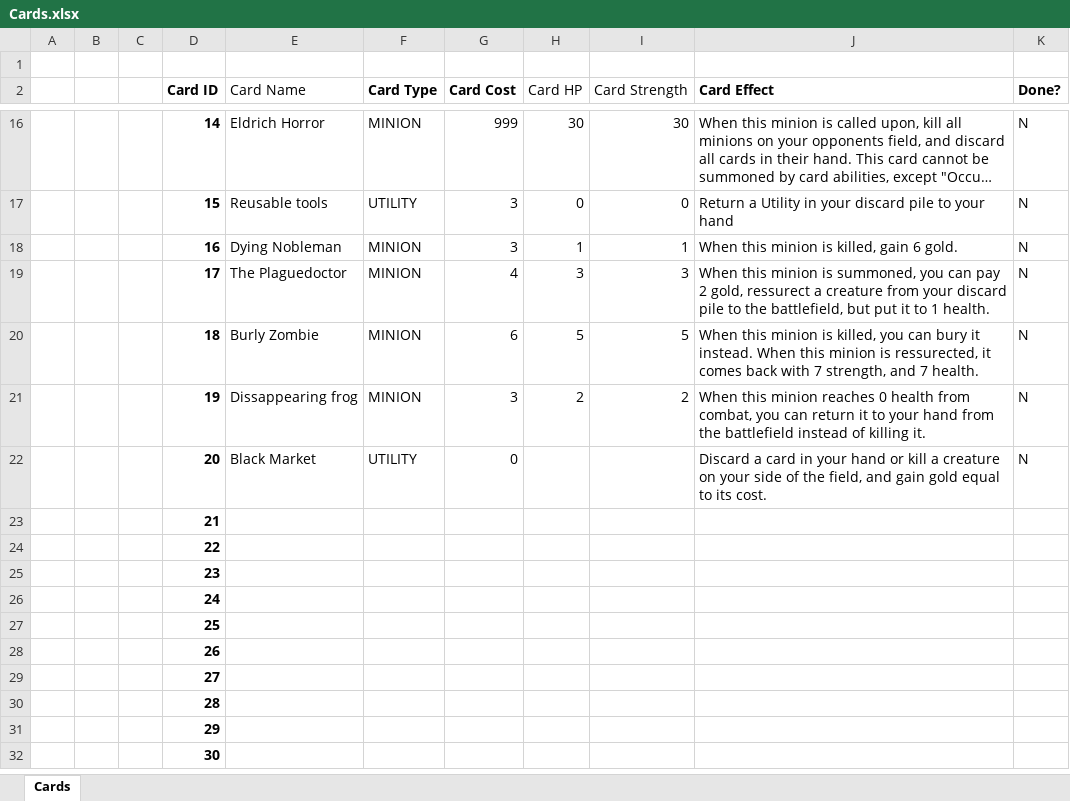
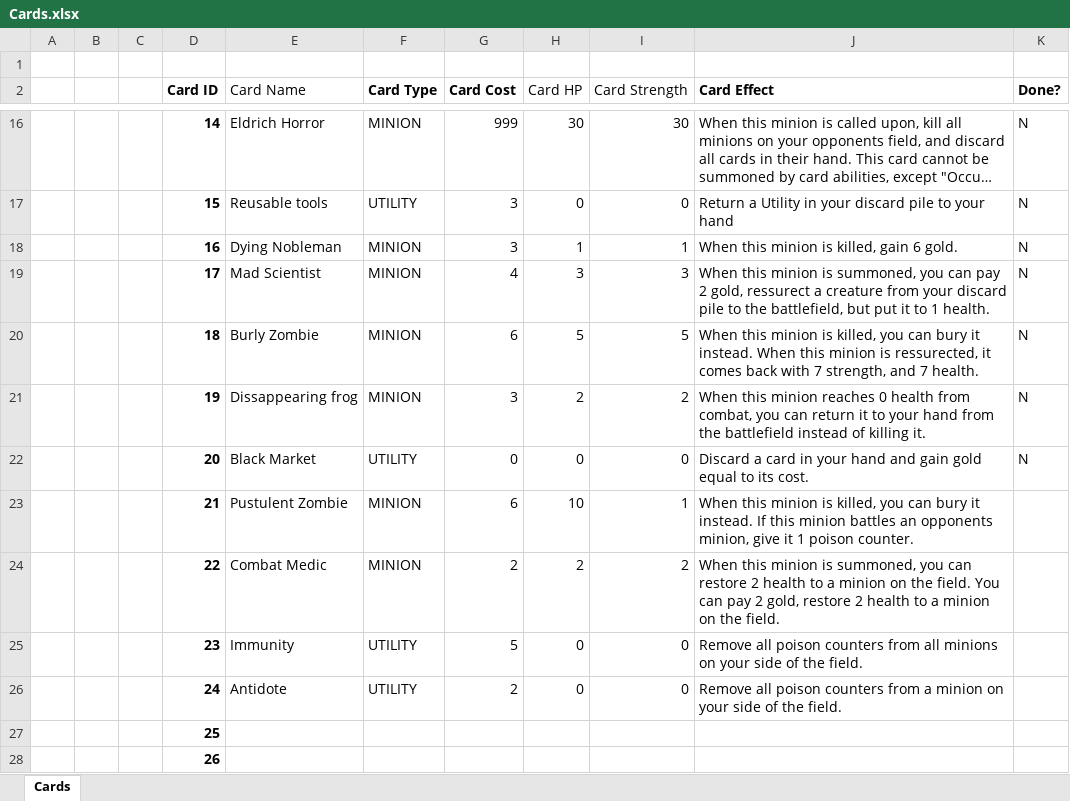
Before and after one commit to OhCrepe/CardGame, an Excel workbook: Cards.xlsx, sheet Cards, drawn as a sheet; only a part is shown, gaps mark what is left out; the shorter side is filled out with more unchanged rows; long unchanged cells end in …; values as stored, in another font and other column widths than the file's, no borders; conditional formats not drawn; removed rows and columns are numbered as before the commit, all else as after; the diff names each change by its address in the sheet, - before the commit and + after, or states it on an @@ line.

Commit message:
Added some new cards, also added Game Design Doc

```diff
--- a/Cards.xlsx (sheet Cards)
+++ b/Cards.xlsx (sheet Cards)
-E19 (Card Name): The Plaguedoctor
+E19 (Card Name): Mad Scientist
-H22 (Card HP): (empty)
+H22 (Card HP): 0
-I22 (Card Strength): (empty)
+I22 (Card Strength): 0
-J22 (Card Effect): …your hand or kill a creature on your side of the field, and gain…
+J22 (Card Effect): …your hand and gain…
-row 23:  |  |  | 21
-row 24:  |  |  | 22
-row 25:  |  |  | 23
-row 26:  |  |  | 24
+row 23:  |  |  | 21 | Pustulent Zombie | MINION | 6 | 10 | 1 | When this minion is killed, you can bury it instead. If this minion battles an opponents minion, give it 1 poison counter.
+row 24:  |  |  | 22 | Combat Medic | MINION | 2 | 2 | 2 | When this minion is summoned, you can restore 2 health to a minion on the field. You can pay 2 gold, restore 2 health to a minion on the field.
+row 25:  |  |  | 23 | Immunity | UTILITY | 5 | 0 | 0 | Remove all poison counters from all minions on your side of the field.
+row 26:  |  |  | 24 | Antidote | UTILITY | 2 | 0 | 0 | Remove all poison counters from a minion on your side of the field.
```
Also changed, not shown: 1 other file.
